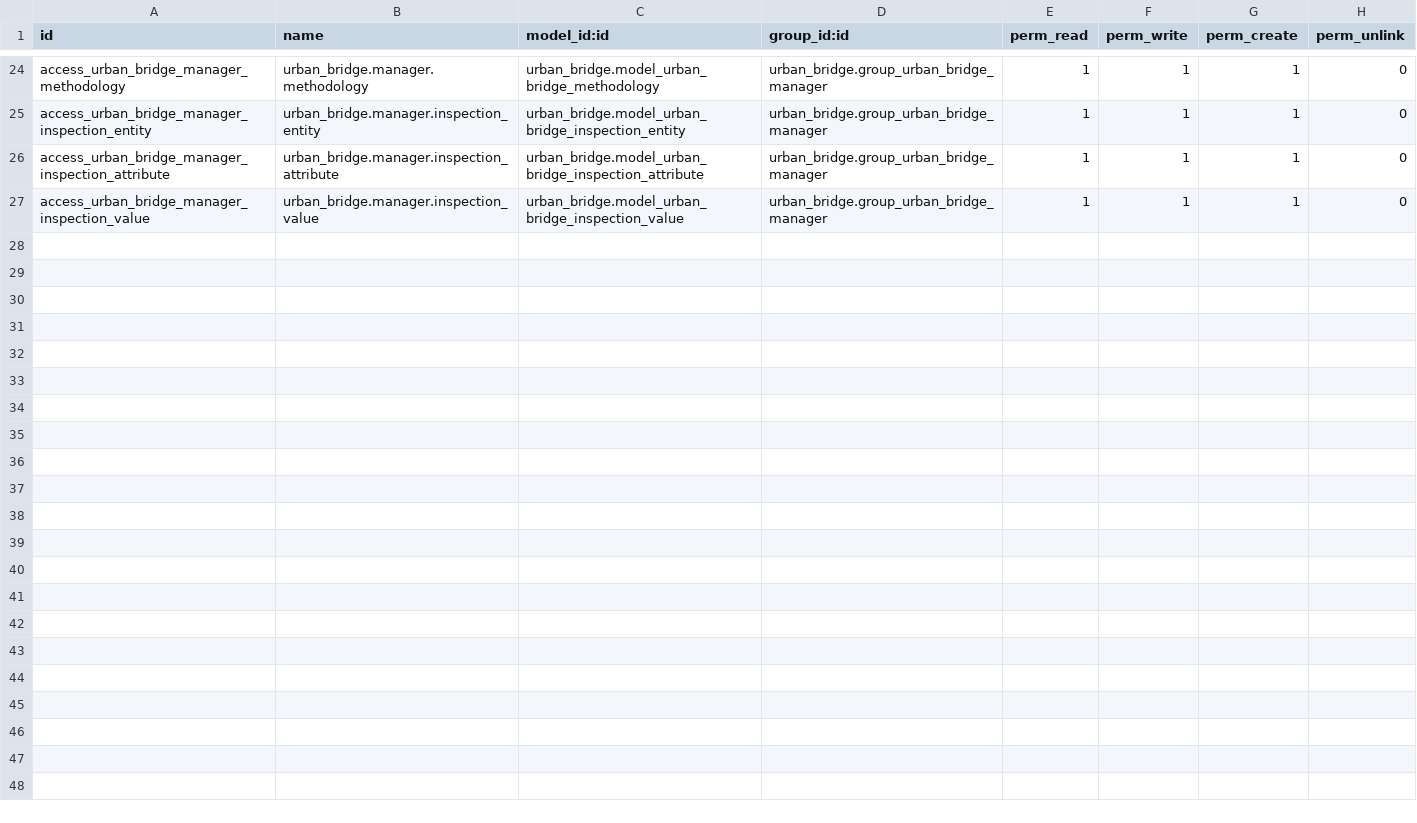
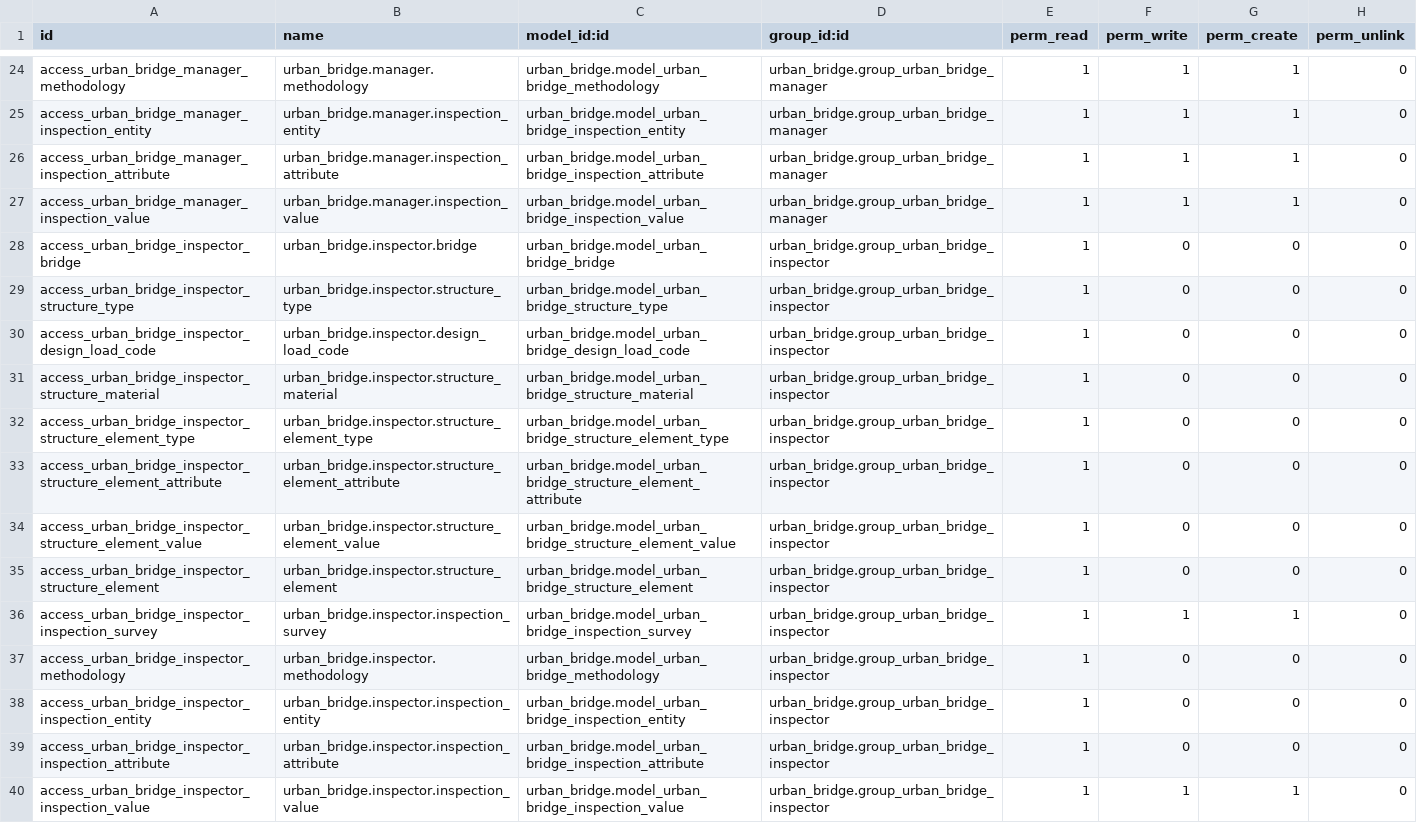
Before and after one commit to idu-bogota/openerp-idu-addons, a CSV file: src/urban_bridge/security/ir.model.access.csv, drawn as a sheet; only a part is shown, gaps mark what is left out; the diff names each change by its address in the sheet, - before the commit and + after, or states it on an @@ line.

Commit message:
Se agregan permisos para usuario inspector

```diff
--- a/src/urban_bridge/security/ir.model.access.csv
+++ b/src/urban_bridge/security/ir.model.access.csv
+row 28: access_urban_bridge_inspector_bridge | urban_bridge.inspector.bridge | urban_bridge.model_urban_bridge_bridge | urban_bridge.group_urban_bridge_inspector | 1 | 0 | 0 | 0
+row 29: access_urban_bridge_inspector_structure_type | urban_bridge.inspector.structure_type | urban_bridge.model_urban_bridge_structure_type | urban_bridge.group_urban_bridge_inspector | 1 | 0 | 0 | 0
+row 30: access_urban_bridge_inspector_design_load_code | urban_bridge.inspector.design_load_code | urban_bridge.model_urban_bridge_design_load_code | urban_bridge.group_urban_bridge_inspector | 1 | 0 | 0 | 0
+row 31: access_urban_bridge_inspector_structure_material | urban_bridge.inspector.structure_material | urban_bridge.model_urban_bridge_structure_material | urban_bridge.group_urban_bridge_inspector | 1 | 0 | 0 | 0
+row 32: access_urban_bridge_inspector_structure_element_type | urban_bridge.inspector.structure_element_type | urban_bridge.model_urban_bridge_structure_element_type | urban_bridge.group_urban_bridge_inspector | 1 | 0 | 0 | 0
+row 33: access_urban_bridge_inspector_structure_element_attribute | urban_bridge.inspector.structure_element_attribute | urban_bridge.model_urban_bridge_structure_element_attribute | urban_bridge.group_urban_bridge_inspector | 1 | 0 | 0 | 0
+row 34: access_urban_bridge_inspector_structure_element_value | urban_bridge.inspector.structure_element_value | urban_bridge.model_urban_bridge_structure_element_value | urban_bridge.group_urban_bridge_inspector | 1 | 0 | 0 | 0
+row 35: access_urban_bridge_inspector_structure_element | urban_bridge.inspector.structure_element | urban_bridge.model_urban_bridge_structure_element | urban_bridge.group_urban_bridge_inspector | 1 | 0 | 0 | 0
+row 36: access_urban_bridge_inspector_inspection_survey | urban_bridge.inspector.inspection_survey | urban_bridge.model_urban_bridge_inspection_survey | urban_bridge.group_urban_bridge_inspector | 1 | 1 | 1 | 0
+row 37: access_urban_bridge_inspector_methodology | urban_bridge.inspector.methodology | urban_bridge.model_urban_bridge_methodology | urban_bridge.group_urban_bridge_inspector | 1 | 0 | 0 | 0
+row 38: access_urban_bridge_inspector_inspection_entity | urban_bridge.inspector.inspection_entity | urban_bridge.model_urban_bridge_inspection_entity | urban_bridge.group_urban_bridge_inspector | 1 | 0 | 0 | 0
+row 39: access_urban_bridge_inspector_inspection_attribute | urban_bridge.inspector.inspection_attribute | urban_bridge.model_urban_bridge_inspection_attribute | urban_bridge.group_urban_bridge_inspector | 1 | 0 | 0 | 0
+row 40: access_urban_bridge_inspector_inspection_value | urban_bridge.inspector.inspection_value | urban_bridge.model_urban_bridge_inspection_value | urban_bridge.group_urban_bridge_inspector | 1 | 1 | 1 | 0
```
